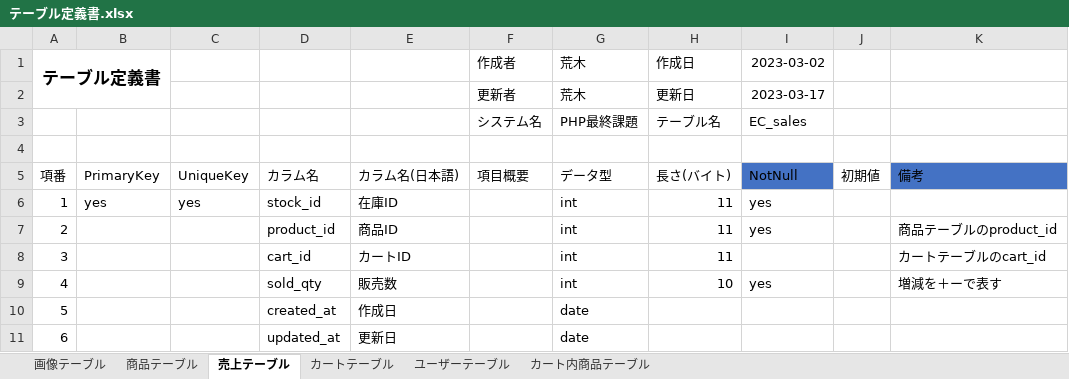
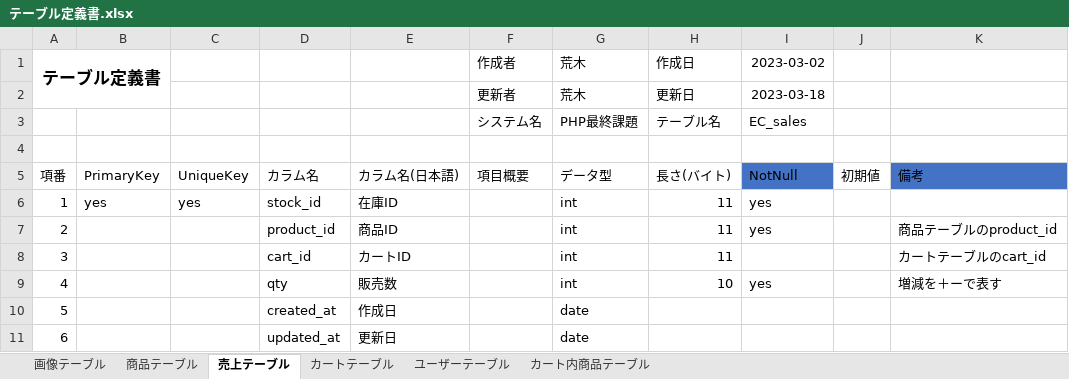
Before and after one commit to koruri29/dc_work_PHP, an Excel workbook: documents/テーブル定義書.xlsx, sheet 売上テーブル, drawn as a sheet; values as stored, in another font and other column widths than the file's, no borders; table styles not drawn; the diff names each change by its address in the sheet, - before the commit and + after, or states it on an @@ line.

```diff
--- a/documents/テーブル定義書.xlsx (sheet 売上テーブル)
+++ b/documents/テーブル定義書.xlsx (sheet 売上テーブル)
-I2: 2023-03-17
+I2: 2023-03-18
-D9: sold_qty
+D9: qty
```
Also changed, not shown: sheet カート内商品テーブル, sheet 商品テーブル, 5 other files.
